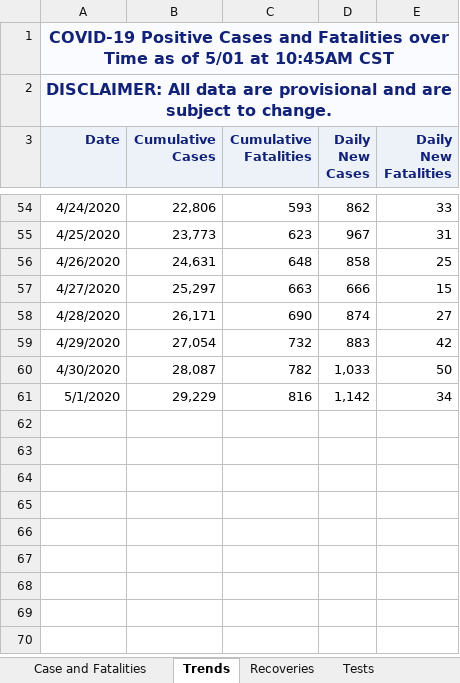
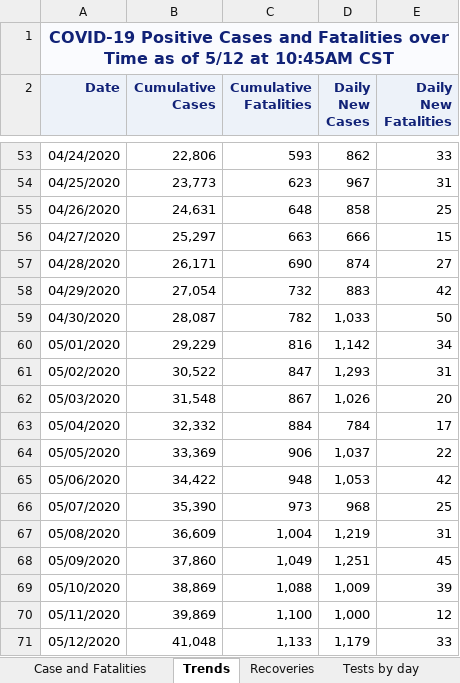
Before and after one commit to mychan24/covid_texas_trend, an Excel workbook: data/CaseCountData.xlsx, sheet Trends, drawn as a sheet; only a part is shown, gaps mark what is left out; values as stored, in another font and other column widths than the file's, no borders; removed rows and columns are numbered as before the commit, all else as after; the diff covers the shown part only; the diff names each change by its address in the sheet, - before the commit and + after, or states it on an @@ line.

```diff
--- a/data/CaseCountData.xlsx (sheet Trends)
+++ b/data/CaseCountData.xlsx (sheet Trends)
+sheet tab: Tests by day
-A1 (Date): …as of 5/01 at 10:45AM…
+A1 (Date): …as of 5/12 at 10:45AM…
-row 2: DISCLAIMER: All data are provisional and are subject to change.
-A53 (Date): 4/24/2020
+A53 (Date): 04/24/2020
-A54 (Date): 4/25/2020
+A54 (Date): 04/25/2020
-A55 (Date): 4/26/2020
+A55 (Date): 04/26/2020
-A56 (Date): 4/27/2020
+A56 (Date): 04/27/2020
-A57 (Date): 4/28/2020
+A57 (Date): 04/28/2020
-A58 (Date): 4/29/2020
+A58 (Date): 04/29/2020
-A59 (Date): 4/30/2020
+A59 (Date): 04/30/2020
-A60 (Date): 5/1/2020
+A60 (Date): 05/01/2020
+row 61: 05/02/2020 | 30,522 | 847 | 1,293 | 31
+row 62: 05/03/2020 | 31,548 | 867 | 1,026 | 20
+row 63: 05/04/2020 | 32,332 | 884 | 784 | 17
+row 64: 05/05/2020 | 33,369 | 906 | 1,037 | 22
+row 65: 05/06/2020 | 34,422 | 948 | 1,053 | 42
+row 66: 05/07/2020 | 35,390 | 973 | 968 | 25
+row 67: 05/08/2020 | 36,609 | 1,004 | 1,219 | 31
+row 68: 05/09/2020 | 37,860 | 1,049 | 1,251 | 45
+row 69: 05/10/2020 | 38,869 | 1,088 | 1,009 | 39
+row 70: 05/11/2020 | 39,869 | 1,100 | 1,000 | 12
+row 71: 05/12/2020 | 41,048 | 1,133 | 1,179 | 33
```
Also changed, not shown: 50 edited cells elsewhere in this sheet, sheet Case and Fatalities, sheet Cases by Age Group, sheet Fatalities by Age Group, sheet Cases by RaceEthnicity, sheet Fatalities by Race-Ethnicity, sheet Fatalities by Gender, 4 more sheets, other sheet tabs, formulas that keep their value, data/COVID-19CumulativeTestTotalsbyCounty.xlsx, 7 other files.
